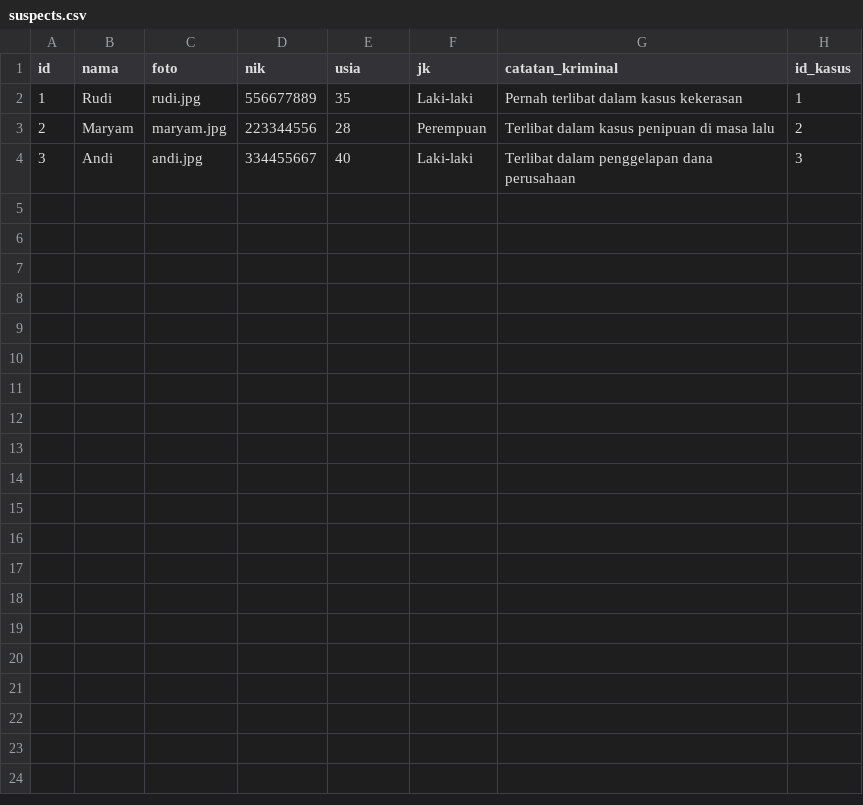
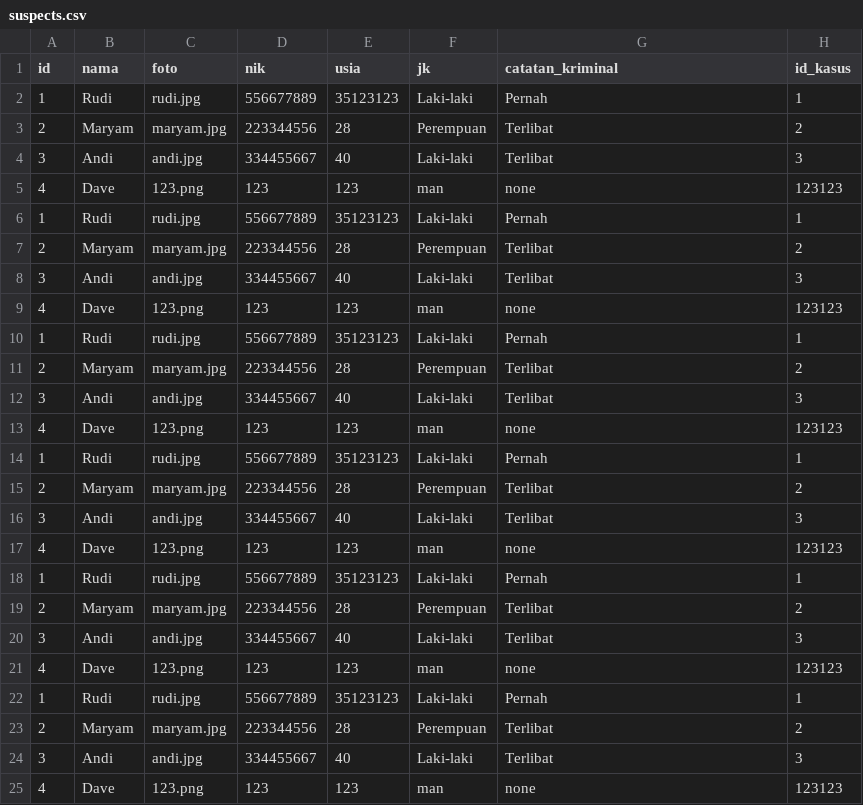
Before and after one commit to fathurwithyou/IF2150-2024-K01-G01-DetectiveTasksboard, a CSV file: src/data/suspects.csv, drawn as a sheet.

Commit message:
feat: add suspects page

```diff
--- a/src/data/suspects.csv
+++ b/src/data/suspects.csv
@@ -1,4 +1,25 @@
 id,nama,foto,nik,usia,jk,catatan_kriminal,id_kasus
-1,Rudi,rudi.jpg,556677889,35,Laki-laki,Pernah terlibat dalam kasus kekerasan,1
-2,Maryam,maryam.jpg,223344556,28,Perempuan,Terlibat dalam kasus penipuan di masa lalu,2
-3,Andi,andi.jpg,334455667,40,Laki-laki,Terlibat dalam penggelapan dana perusahaan,3
+1,Rudi,rudi.jpg,556677889,35123123,Laki-laki,Pernah,1
+2,Maryam,maryam.jpg,223344556,28,Perempuan,Terlibat,2
+3,Andi,andi.jpg,334455667,40,Laki-laki,Terlibat,3
+4,Dave,123.png,123,123,man,none,123123
+1,Rudi,rudi.jpg,556677889,35123123,Laki-laki,Pernah,1
+2,Maryam,maryam.jpg,223344556,28,Perempuan,Terlibat,2
+3,Andi,andi.jpg,334455667,40,Laki-laki,Terlibat,3
+4,Dave,123.png,123,123,man,none,123123
+1,Rudi,rudi.jpg,556677889,35123123,Laki-laki,Pernah,1
+2,Maryam,maryam.jpg,223344556,28,Perempuan,Terlibat,2
+3,Andi,andi.jpg,334455667,40,Laki-laki,Terlibat,3
+4,Dave,123.png,123,123,man,none,123123
+1,Rudi,rudi.jpg,556677889,35123123,Laki-laki,Pernah,1
+2,Maryam,maryam.jpg,223344556,28,Perempuan,Terlibat,2
+3,Andi,andi.jpg,334455667,40,Laki-laki,Terlibat,3
+4,Dave,123.png,123,123,man,none,123123
+1,Rudi,rudi.jpg,556677889,35123123,Laki-laki,Pernah,1
+2,Maryam,maryam.jpg,223344556,28,Perempuan,Terlibat,2
+3,Andi,andi.jpg,334455667,40,Laki-laki,Terlibat,3
+4,Dave,123.png,123,123,man,none,123123
+1,Rudi,rudi.jpg,556677889,35123123,Laki-laki,Pernah,1
+2,Maryam,maryam.jpg,223344556,28,Perempuan,Terlibat,2
+3,Andi,andi.jpg,334455667,40,Laki-laki,Terlibat,3
+4,Dave,123.png,123,123,man,none,123123
```
Also changed, not shown: 6 other files.
